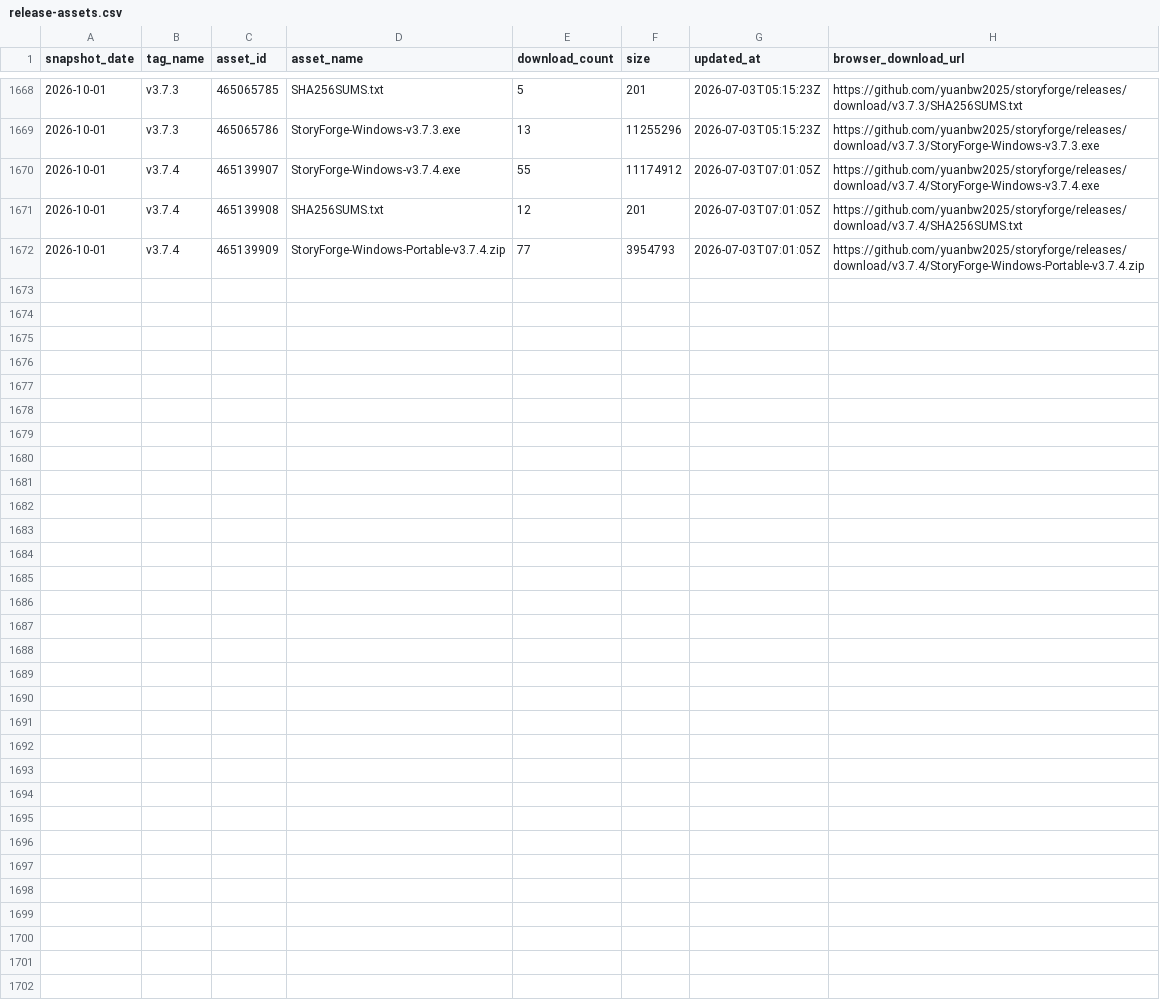
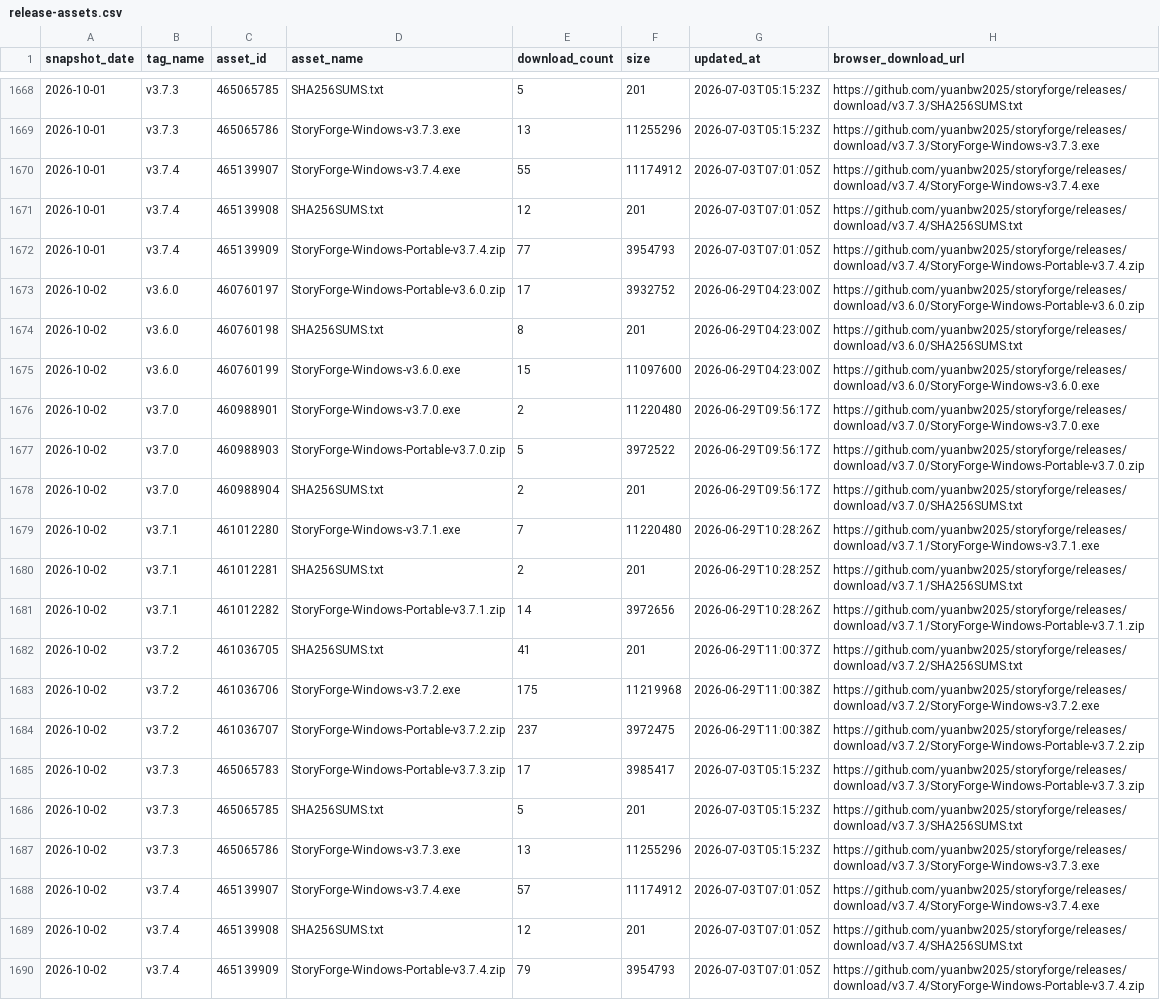
Before and after one commit to Rain-kl/storyforge, a CSV file: data/traffic/release-assets.csv, drawn as a sheet; only a part is shown, gaps mark what is left out.

```diff
--- a/data/traffic/release-assets.csv
+++ b/data/traffic/release-assets.csv
@@ -1672 +1672,19 @@ snapshot_date,tag_name,asset_id,asset_name,download_count,size,updated_at,browse
 2026-10-01,v3.7.4,465139909,StoryForge-Windows-Portable-v3.7.4.zip,77,3954793,2026-07-03T07:01:05Z,https://github.com/yuanbw2025/storyforge/releases/download/v3.7.4/StoryForge-Windows-Portable-v3.7.4.zip
+2026-10-02,v3.6.0,460760197,StoryForge-Windows-Portable-v3.6.0.zip,17,3932752,2026-06-29T04:23:00Z,https://github.com/yuanbw2025/storyforge/releases/download/v3.6.0/StoryForge-Windows-Portable-v3.6.0.zip
+2026-10-02,v3.6.0,460760198,SHA256SUMS.txt,8,201,2026-06-29T04:23:00Z,https://github.com/yuanbw2025/storyforge/releases/download/v3.6.0/SHA256SUMS.txt
+2026-10-02,v3.6.0,460760199,StoryForge-Windows-v3.6.0.exe,15,11097600,2026-06-29T04:23:00Z,https://github.com/yuanbw2025/storyforge/releases/download/v3.6.0/StoryForge-Windows-v3.6.0.exe
+2026-10-02,v3.7.0,460988901,StoryForge-Windows-v3.7.0.exe,2,11220480,2026-06-29T09:56:17Z,https://github.com/yuanbw2025/storyforge/releases/download/v3.7.0/StoryForge-Windows-v3.7.0.exe
+2026-10-02,v3.7.0,460988903,StoryForge-Windows-Portable-v3.7.0.zip,5,3972522,2026-06-29T09:56:17Z,https://github.com/yuanbw2025/storyforge/releases/download/v3.7.0/StoryForge-Windows-Portable-v3.7.0.zip
+2026-10-02,v3.7.0,460988904,SHA256SUMS.txt,2,201,2026-06-29T09:56:17Z,https://github.com/yuanbw2025/storyforge/releases/download/v3.7.0/SHA256SUMS.txt
+2026-10-02,v3.7.1,461012280,StoryForge-Windows-v3.7.1.exe,7,11220480,2026-06-29T10:28:26Z,https://github.com/yuanbw2025/storyforge/releases/download/v3.7.1/StoryForge-Windows-v3.7.1.exe
+2026-10-02,v3.7.1,461012281,SHA256SUMS.txt,2,201,2026-06-29T10:28:25Z,https://github.com/yuanbw2025/storyforge/releases/download/v3.7.1/SHA256SUMS.txt
+2026-10-02,v3.7.1,461012282,StoryForge-Windows-Portable-v3.7.1.zip,14,3972656,2026-06-29T10:28:26Z,https://github.com/yuanbw2025/storyforge/releases/download/v3.7.1/StoryForge-Windows-Portable-v3.7.1.zip
+2026-10-02,v3.7.2,461036705,SHA256SUMS.txt,41,201,2026-06-29T11:00:37Z,https://github.com/yuanbw2025/storyforge/releases/download/v3.7.2/SHA256SUMS.txt
+2026-10-02,v3.7.2,461036706,StoryForge-Windows-v3.7.2.exe,175,11219968,2026-06-29T11:00:38Z,https://github.com/yuanbw2025/storyforge/releases/download/v3.7.2/StoryForge-Windows-v3.7.2.exe
+2026-10-02,v3.7.2,461036707,StoryForge-Windows-Portable-v3.7.2.zip,237,3972475,2026-06-29T11:00:38Z,https://github.com/yuanbw2025/storyforge/releases/download/v3.7.2/StoryForge-Windows-Portable-v3.7.2.zip
+2026-10-02,v3.7.3,465065783,StoryForge-Windows-Portable-v3.7.3.zip,17,3985417,2026-07-03T05:15:23Z,https://github.com/yuanbw2025/storyforge/releases/download/v3.7.3/StoryForge-Windows-Portable-v3.7.3.zip
+2026-10-02,v3.7.3,465065785,SHA256SUMS.txt,5,201,2026-07-03T05:15:23Z,https://github.com/yuanbw2025/storyforge/releases/download/v3.7.3/SHA256SUMS.txt
+2026-10-02,v3.7.3,465065786,StoryForge-Windows-v3.7.3.exe,13,11255296,2026-07-03T05:15:23Z,https://github.com/yuanbw2025/storyforge/releases/download/v3.7.3/StoryForge-Windows-v3.7.3.exe
+2026-10-02,v3.7.4,465139907,StoryForge-Windows-v3.7.4.exe,57,11174912,2026-07-03T07:01:05Z,https://github.com/yuanbw2025/storyforge/releases/download/v3.7.4/StoryForge-Windows-v3.7.4.exe
+2026-10-02,v3.7.4,465139908,SHA256SUMS.txt,12,201,2026-07-03T07:01:05Z,https://github.com/yuanbw2025/storyforge/releases/download/v3.7.4/SHA256SUMS.txt
+2026-10-02,v3.7.4,465139909,StoryForge-Windows-Portable-v3.7.4.zip,79,3954793,2026-07-03T07:01:05Z,https://github.com/yuanbw2025/storyforge/releases/download/v3.7.4/StoryForge-Windows-Portable-v3.7.4.zip
```
Also changed, not shown: data/traffic/clones.csv, data/traffic/views.csv.
